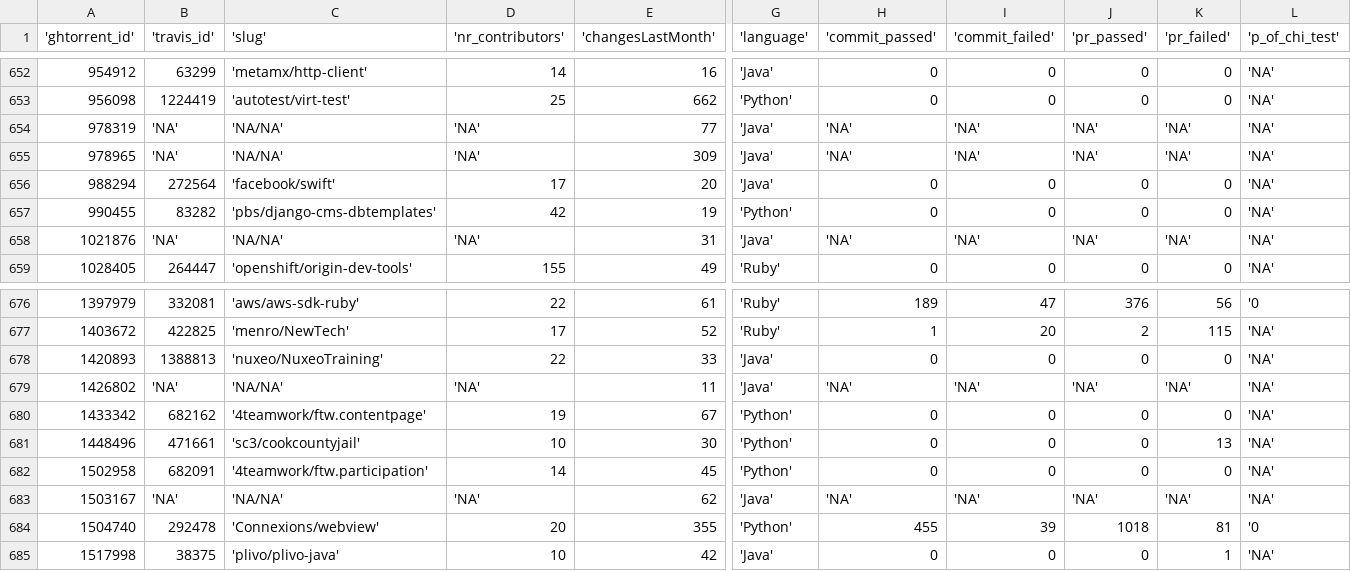
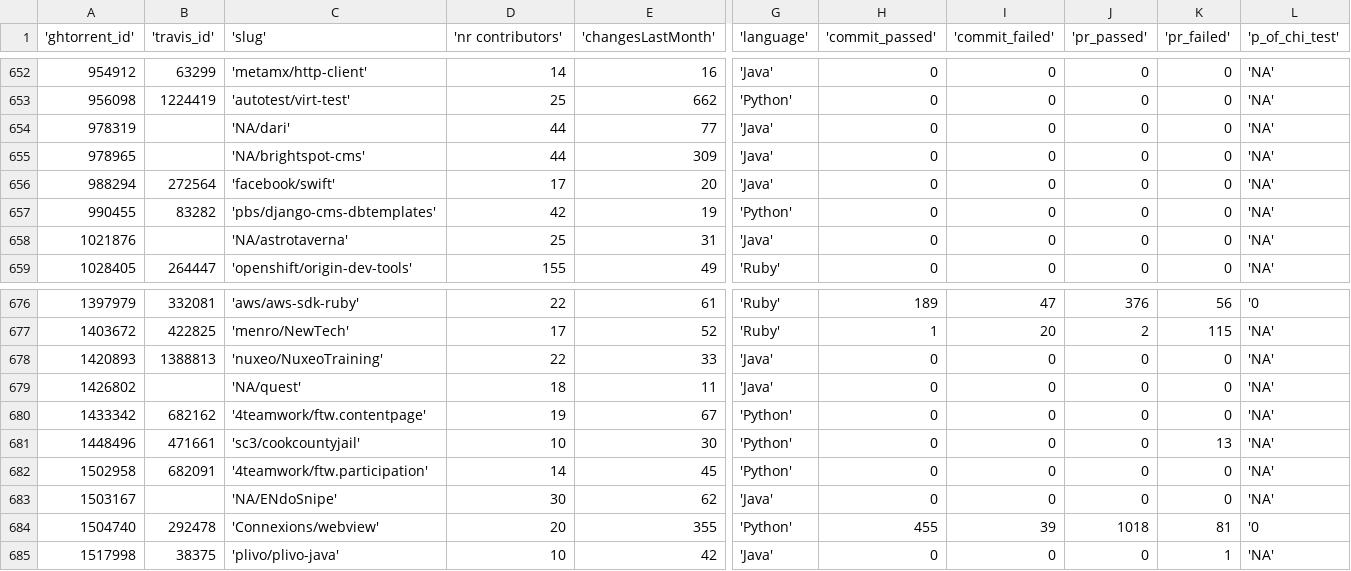
Before and after one commit to RobbertJongeling/SoftwareEvolution, a CSV file: assignment4/data.csv, drawn as a sheet; only a part is shown, gaps mark what is left out; the diff covers the shown part only; the diff names each change by its address in the sheet, - before the commit and + after, or states it on an @@ line.

Commit message:
renaming s.t. data.csv is the file to deliver

```diff
--- a/assignment4/data.csv
+++ b/assignment4/data.csv
-D1: 'nr_contributors'
+D1: 'nr contributors'
-B654:B655 ('travis_id'): 'NA'
+B654:B655 ('travis_id'): (empty)
-C654 ('slug'): 'NA/NA'
+C654 ('slug'): 'NA/dari'
-D654:D655 ('nr contributors'): 'NA'
+D654:D655 ('nr contributors'): 44
-H654:H655 ('commit_passed'): 'NA'
+H654:H655 ('commit_passed'): 0
-I654:I655 ('commit_failed'): 'NA'
+I654:I655 ('commit_failed'): 0
-J654:J655 ('pr_passed'): 'NA'
+J654:J655 ('pr_passed'): 0
-K654:K655 ('pr_failed'): 'NA'
+K654:K655 ('pr_failed'): 0
-C655 ('slug'): 'NA/NA'
+C655 ('slug'): 'NA/brightspot-cms'
-B658 ('travis_id'): 'NA'
+B658 ('travis_id'): (empty)
-C658 ('slug'): 'NA/NA'
+C658 ('slug'): 'NA/astrotaverna'
-D658 ('nr contributors'): 'NA'
+D658 ('nr contributors'): 25
-H658 ('commit_passed'): 'NA'
+H658 ('commit_passed'): 0
-I658 ('commit_failed'): 'NA'
+I658 ('commit_failed'): 0
-J658 ('pr_passed'): 'NA'
+J658 ('pr_passed'): 0
-K658 ('pr_failed'): 'NA'
+K658 ('pr_failed'): 0
-B679 ('travis_id'): 'NA'
+B679 ('travis_id'): (empty)
-C679 ('slug'): 'NA/NA'
+C679 ('slug'): 'NA/quest'
-D679 ('nr contributors'): 'NA'
+D679 ('nr contributors'): 18
-H679 ('commit_passed'): 'NA'
+H679 ('commit_passed'): 0
-I679 ('commit_failed'): 'NA'
+I679 ('commit_failed'): 0
-J679 ('pr_passed'): 'NA'
+J679 ('pr_passed'): 0
-K679 ('pr_failed'): 'NA'
+K679 ('pr_failed'): 0
-B683 ('travis_id'): 'NA'
+B683 ('travis_id'): (empty)
-C683 ('slug'): 'NA/NA'
+C683 ('slug'): 'NA/ENdoSnipe'
-D683 ('nr contributors'): 'NA'
+D683 ('nr contributors'): 30
-H683 ('commit_passed'): 'NA'
+H683 ('commit_passed'): 0
-I683 ('commit_failed'): 'NA'
+I683 ('commit_failed'): 0
-J683 ('pr_passed'): 'NA'
+J683 ('pr_passed'): 0
-K683 ('pr_failed'): 'NA'
+K683 ('pr_failed'): 0
```
Also changed, not shown: 21 edited cells elsewhere in this file, assignment4/data_old.csv.
